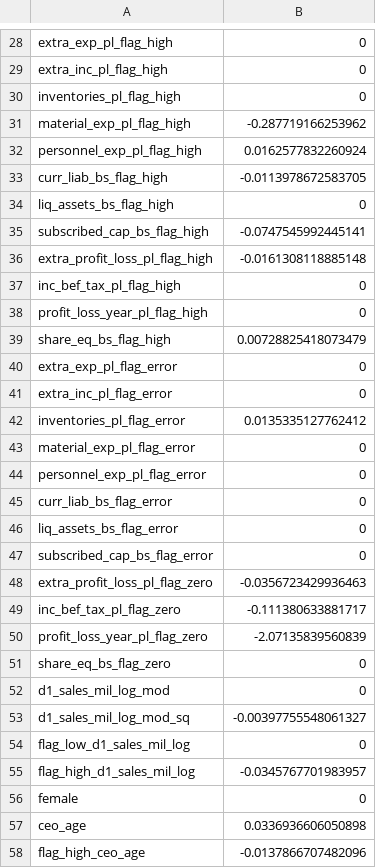
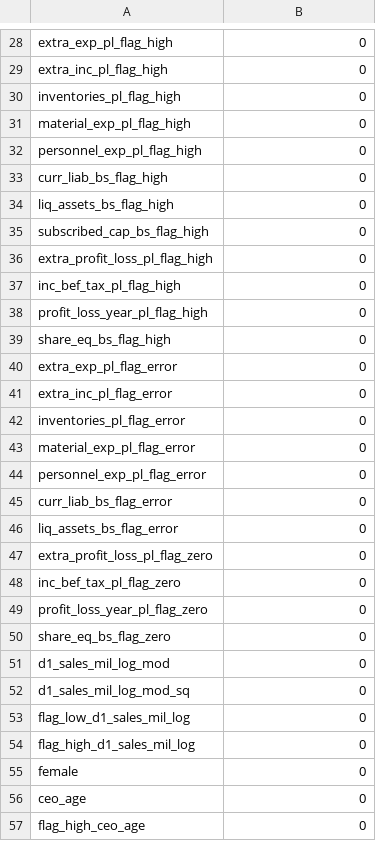
Before and after one commit to DiamantEszter97/CEU-Data-Analysis-3-Assignments, a CSV file: Assignment2_Growth/output/lasso_logit_coeffs.csv, drawn as a sheet; only a part is shown, gaps mark what is left out; the diff covers the shown part only.

```diff
--- a/Assignment2_Growth/output/lasso_logit_coeffs.csv
+++ b/Assignment2_Growth/output/lasso_logit_coeffs.csv
@@ -30,14 +30,14 @@
 "inventories_pl_flag_high",0
-"material_exp_pl_flag_high",-0.287719166253962
-"personnel_exp_pl_flag_high",0.0162577832260924
-"curr_liab_bs_flag_high",-0.0113978672583705
+"material_exp_pl_flag_high",0
+"personnel_exp_pl_flag_high",0
+"curr_liab_bs_flag_high",0
 "liq_assets_bs_flag_high",0
-"subscribed_cap_bs_flag_high",-0.0747545992445141
-"extra_profit_loss_pl_flag_high",-0.0161308118885148
+"subscribed_cap_bs_flag_high",0
+"extra_profit_loss_pl_flag_high",0
 "inc_bef_tax_pl_flag_high",0
 "profit_loss_year_pl_flag_high",0
-"share_eq_bs_flag_high",0.00728825418073479
+"share_eq_bs_flag_high",0
 "extra_exp_pl_flag_error",0
 "extra_inc_pl_flag_error",0
-"inventories_pl_flag_error",0.0135335127762412
+"inventories_pl_flag_error",0
 "material_exp_pl_flag_error",0
@@ -46,13 +46,12 @@
 "liq_assets_bs_flag_error",0
-"subscribed_cap_bs_flag_error",0
-"extra_profit_loss_pl_flag_zero",-0.0356723429936463
-"inc_bef_tax_pl_flag_zero",-0.111380633881717
-"profit_loss_year_pl_flag_zero",-2.07135839560839
+"extra_profit_loss_pl_flag_zero",0
+"inc_bef_tax_pl_flag_zero",0
+"profit_loss_year_pl_flag_zero",0
 "share_eq_bs_flag_zero",0
 "d1_sales_mil_log_mod",0
-"d1_sales_mil_log_mod_sq",-0.00397755548061327
+"d1_sales_mil_log_mod_sq",0
 "flag_low_d1_sales_mil_log",0
-"flag_high_d1_sales_mil_log",-0.0345767701983957
+"flag_high_d1_sales_mil_log",0
 "female",0
-"ceo_age",0.0336936606050898
-"flag_high_ceo_age",-0.0137866707482096
+"ceo_age",0
+"flag_high_ceo_age",0
```
Also changed, not shown: 66 edited cells elsewhere in this file, 2 other files.
